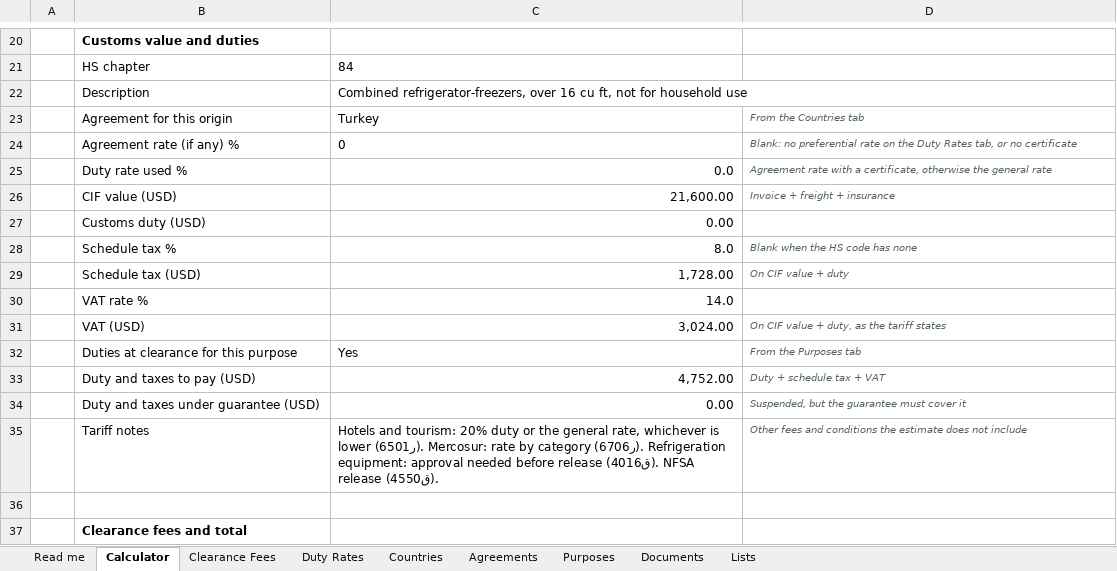
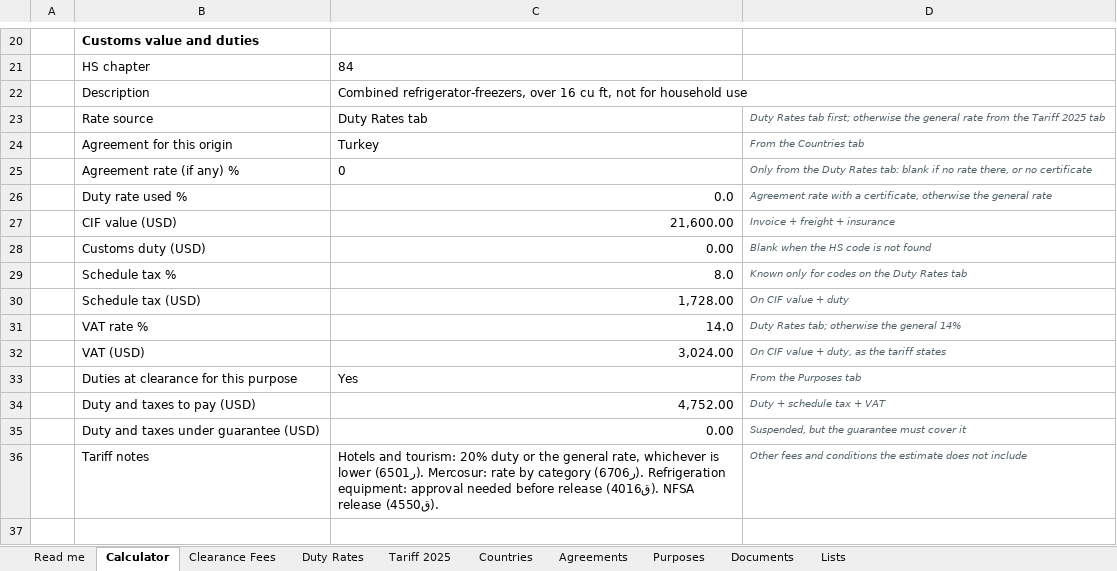
Before and after one commit to oasfourmts/mts-rates, an Excel workbook: templates/MTS_Customs_Clearance_Rates.xlsx, sheet Calculator, drawn as a sheet; only a part is shown, gaps mark what is left out; the shorter side is filled out with more unchanged rows; values as stored, in another font and other column widths than the file's, no borders; addresses are those after the commit; the diff names each change by its address in the sheet, - before the commit and + after, or states it on an @@ line.

```diff
--- a/templates/MTS_Customs_Clearance_Rates.xlsx (sheet Calculator)
+++ b/templates/MTS_Customs_Clearance_Rates.xlsx (sheet Calculator)
+sheet tab: Tariff 2025
+row 23:  | Rate source | Duty Rates tab | Duty Rates tab first; otherwise the general rate from the Tariff 2025 tab
-D25: Blank: no preferential rate on the Duty Rates tab, or no…
+D25: Only from the Duty Rates tab: blank if no rate there, or no…
-D28: (empty)
+D28: Blank when the HS code is not found
-D29: Blank when the HS code has none
+D29: Known only for codes on the Duty Rates tab
-D31: (empty)
+D31: Duty Rates tab; otherwise the general 14%
```
Also changed, not shown: sheet Read me, formulas that keep their value, charts or pictures, 8 other files.
